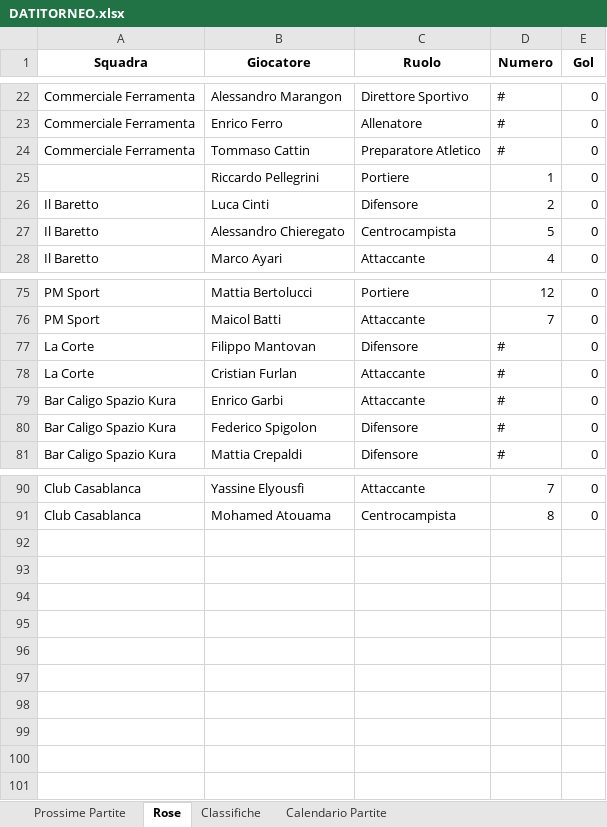
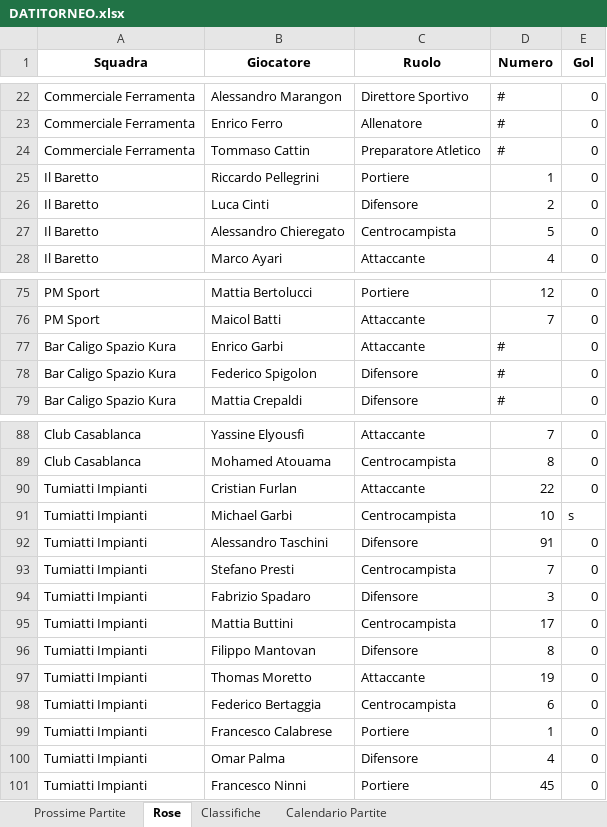
Before and after one commit to robertolibanora/FutRivals, an Excel workbook: DATITORNEO.xlsx, sheet Rose, drawn as a sheet; only a part is shown, gaps mark what is left out; values as stored, in another font and other column widths than the file's, no borders; removed rows and columns are numbered as before the commit, all else as after; the diff names each change by its address in the sheet, - before the commit and + after, or states it on an @@ line.

```diff
--- a/DATITORNEO.xlsx (sheet Rose)
+++ b/DATITORNEO.xlsx (sheet Rose)
-A25 (Squadra): (empty)
+A25 (Squadra): Il Baretto
-row 77: La Corte | Filippo Mantovan | Difensore | # | 0
-row 78: La Corte | Cristian Furlan | Attaccante | # | 0
+row 90: Tumiatti Impianti | Cristian Furlan | Attaccante | 22 | 0
+row 91: Tumiatti Impianti | Michael Garbi | Centrocampista | 10 | s
+row 92: Tumiatti Impianti | Alessandro Taschini | Difensore | 91 | 0
+row 93: Tumiatti Impianti | Stefano Presti | Centrocampista | 7 | 0
+row 94: Tumiatti Impianti | Fabrizio Spadaro | Difensore | 3 | 0
+row 95: Tumiatti Impianti | Mattia Buttini | Centrocampista | 17 | 0
+row 96: Tumiatti Impianti | Filippo Mantovan | Difensore | 8 | 0
+row 97: Tumiatti Impianti | Thomas Moretto | Attaccante | 19 | 0
+row 98: Tumiatti Impianti | Federico Bertaggia | Centrocampista | 6 | 0
+row 99: Tumiatti Impianti | Francesco Calabrese | Portiere | 1 | 0
+row 100: Tumiatti Impianti | Omar Palma | Difensore | 4 | 0
+row 101: Tumiatti Impianti | Francesco Ninni | Portiere | 45 | 0
```
Also changed, not shown: sheet Calendario Partite, sheet Classifiche, 9 other files.
